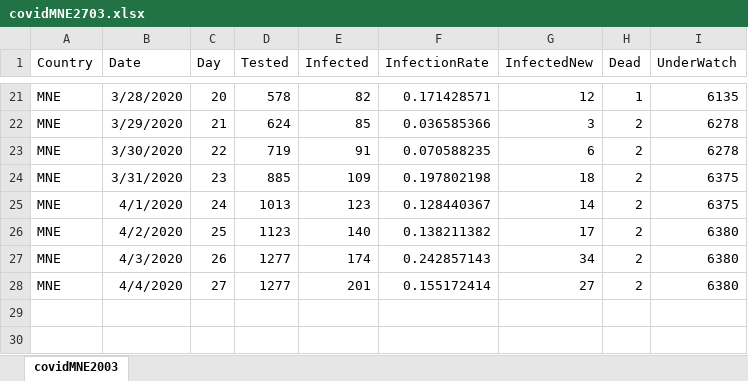
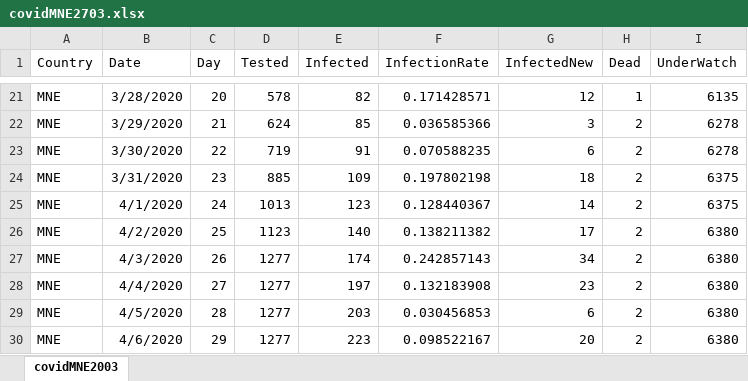
Before and after one commit to 0x3W/covid19-mne, an Excel workbook: covidMNE2703.xlsx, sheet covidMNE2003, drawn as a sheet; only a part is shown, gaps mark what is left out; values as stored, in another font and other column widths than the file's, no borders; the diff names each change by its address in the sheet, - before the commit and + after, or states it on an @@ line.

```diff
--- a/covidMNE2703.xlsx (sheet covidMNE2003)
+++ b/covidMNE2703.xlsx (sheet covidMNE2003)
-E28 (Infected): 201
+E28 (Infected): 197
-F28 (InfectionRate): 0.155172414
+F28 (InfectionRate): 0.132183908
-G28 (InfectedNew): 27
+G28 (InfectedNew): 23
+row 29: MNE | 4/5/2020 | 28 | 1277 | 203 | 0.030456853 | 6 | 2 | 6380
+row 30: MNE | 4/6/2020 | 29 | 1277 | 223 | 0.098522167 | 20 | 2 | 6380
```
Also changed, not shown: 1 other file.
